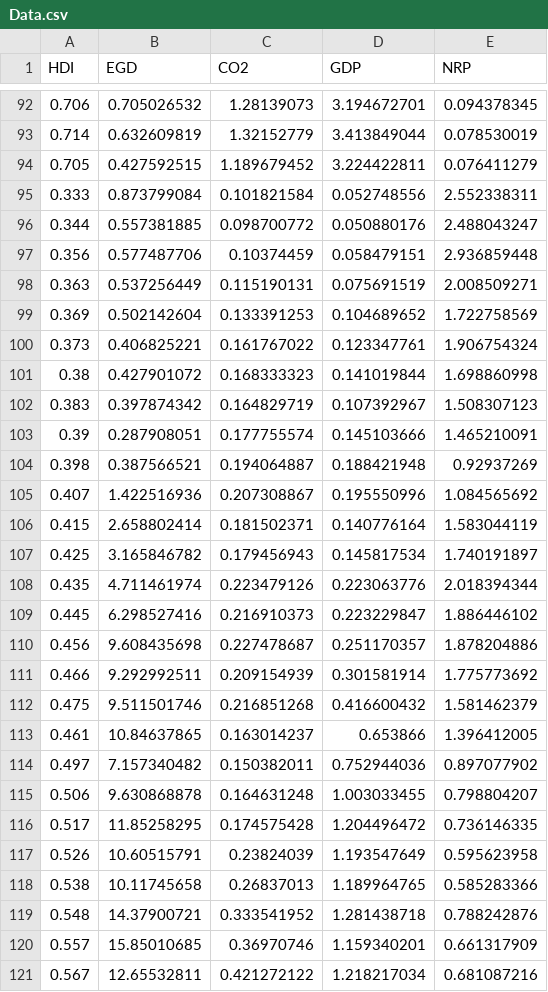
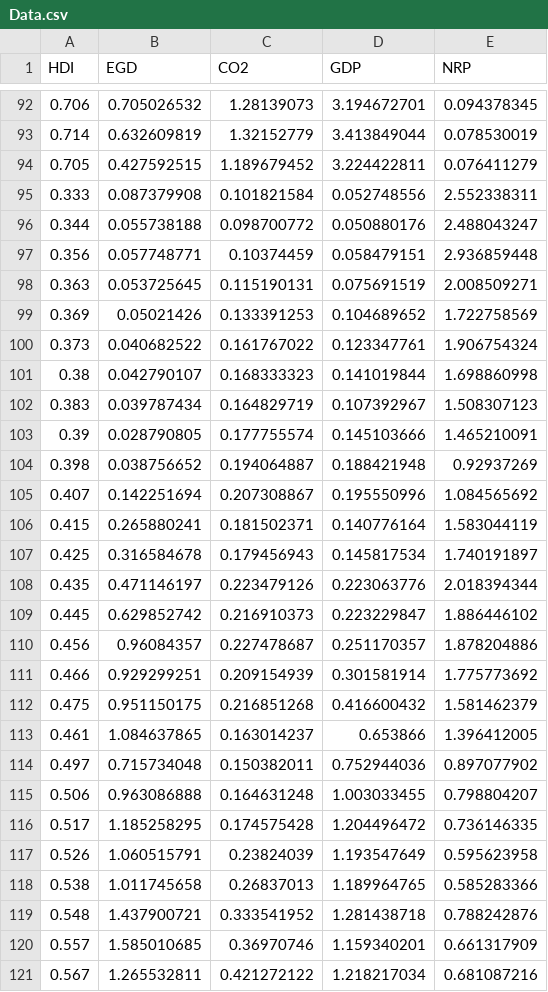
Before and after one commit to hoaingocnguyen12/Econometrcs, a CSV file: Data.csv, drawn as a sheet; only a part is shown, gaps mark what is left out; the diff covers the shown part only.

Commit message:
Update Data.csv

```diff
--- a/Data.csv
+++ b/Data.csv
@@ -94,28 +94,28 @@ HDI,EGD,CO2,GDP,NRP
 0.705,0.427592515,1.189679452,3.224422811,0.076411279
-0.333,0.873799084,0.101821584,0.052748556,2.552338311
-0.344,0.557381885,0.098700772,0.050880176,2.488043247
-0.356,0.577487706,0.10374459,0.058479151,2.936859448
-0.363,0.537256449,0.115190131,0.075691519,2.008509271
-0.369,0.502142604,0.133391253,0.104689652,1.722758569
-0.373,0.406825221,0.161767022,0.123347761,1.906754324
-0.38,0.427901072,0.168333323,0.141019844,1.698860998
-0.383,0.397874342,0.164829719,0.107392967,1.508307123
-0.39,0.287908051,0.177755574,0.145103666,1.465210091
-0.398,0.387566521,0.194064887,0.188421948,0.92937269
-0.407,1.422516936,0.207308867,0.195550996,1.084565692
-0.415,2.658802414,0.181502371,0.140776164,1.583044119
-0.425,3.165846782,0.179456943,0.145817534,1.740191897
-0.435,4.711461974,0.223479126,0.223063776,2.018394344
-0.445,6.298527416,0.216910373,0.223229847,1.886446102
-0.456,9.608435698,0.227478687,0.251170357,1.878204886
-0.466,9.292992511,0.209154939,0.301581914,1.775773692
-0.475,9.511501746,0.216851268,0.416600432,1.581462379
-0.461,10.84637865,0.163014237,0.653866,1.396412005
-0.497,7.157340482,0.150382011,0.752944036,0.897077902
-0.506,9.630868878,0.164631248,1.003033455,0.798804207
-0.517,11.85258295,0.174575428,1.204496472,0.736146335
-0.526,10.60515791,0.23824039,1.193547649,0.595623958
-0.538,10.11745658,0.26837013,1.189964765,0.585283366
-0.548,14.37900721,0.333541952,1.281438718,0.788242876
-0.557,15.85010685,0.36970746,1.159340201,0.661317909
-0.567,12.65532811,0.421272122,1.218217034,0.681087216
+0.333,0.087379908,0.101821584,0.052748556,2.552338311
+0.344,0.055738188,0.098700772,0.050880176,2.488043247
+0.356,0.057748771,0.10374459,0.058479151,2.936859448
+0.363,0.053725645,0.115190131,0.075691519,2.008509271
+0.369,0.05021426,0.133391253,0.104689652,1.722758569
+0.373,0.040682522,0.161767022,0.123347761,1.906754324
+0.38,0.042790107,0.168333323,0.141019844,1.698860998
+0.383,0.039787434,0.164829719,0.107392967,1.508307123
+0.39,0.028790805,0.177755574,0.145103666,1.465210091
+0.398,0.038756652,0.194064887,0.188421948,0.92937269
+0.407,0.142251694,0.207308867,0.195550996,1.084565692
+0.415,0.265880241,0.181502371,0.140776164,1.583044119
+0.425,0.316584678,0.179456943,0.145817534,1.740191897
+0.435,0.471146197,0.223479126,0.223063776,2.018394344
+0.445,0.629852742,0.216910373,0.223229847,1.886446102
+0.456,0.96084357,0.227478687,0.251170357,1.878204886
+0.466,0.929299251,0.209154939,0.301581914,1.775773692
+0.475,0.951150175,0.216851268,0.416600432,1.581462379
+0.461,1.084637865,0.163014237,0.653866,1.396412005
+0.497,0.715734048,0.150382011,0.752944036,0.897077902
+0.506,0.963086888,0.164631248,1.003033455,0.798804207
+0.517,1.185258295,0.174575428,1.204496472,0.736146335
+0.526,1.060515791,0.23824039,1.193547649,0.595623958
+0.538,1.011745658,0.26837013,1.189964765,0.585283366
+0.548,1.437900721,0.333541952,1.281438718,0.788242876
+0.557,1.585010685,0.36970746,1.159340201,0.661317909
+0.567,1.265532811,0.421272122,1.218217034,0.681087216
```
Also changed, not shown: 4 edited cells elsewhere in this file.
